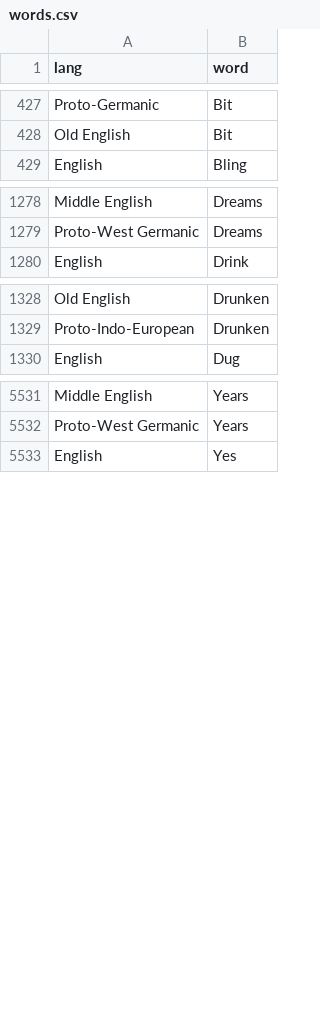
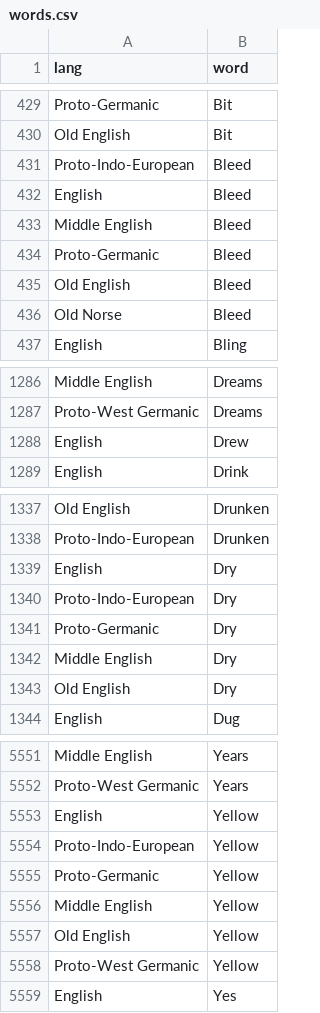
Before and after one commit to charcoalcharts-open/funbot, a CSV file: data/words.csv, drawn as a sheet; only a part is shown, gaps mark what is left out; the diff covers the shown part only; the diff names each change by its address in the sheet, - before the commit and + after, or states it on an @@ line.

Commit message:
5585 rows

```diff
--- a/data/words.csv
+++ b/data/words.csv
+row 431: Proto-Indo-European | Bleed
+row 432: English | Bleed
+row 433: Middle English | Bleed
+row 434: Proto-Germanic | Bleed
+row 435: Old English | Bleed
+row 436: Old Norse | Bleed
+row 1288: English | Drew
+row 1339: English | Dry
+row 1340: Proto-Indo-European | Dry
+row 1341: Proto-Germanic | Dry
+row 1342: Middle English | Dry
+row 1343: Old English | Dry
+row 5553: English | Yellow
+row 5554: Proto-Indo-European | Yellow
+row 5555: Proto-Germanic | Yellow
+row 5556: Middle English | Yellow
+row 5557: Old English | Yellow
+row 5558: Proto-West Germanic | Yellow
```
Also changed, not shown: 8 added rows elsewhere in this file.
